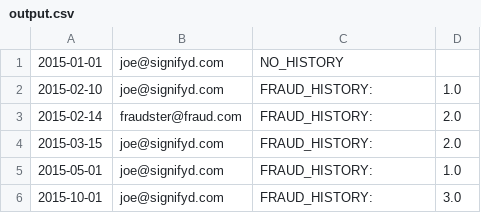
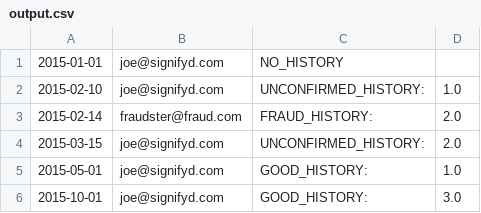
Before and after one commit to shahbajsingh/fraud-tracer-ipynb, a CSV file: output.csv, drawn as a sheet.

Commit message:
printStatus() fix in fraud-tracer-compact
output.csv had a print error where all history updates were written as fraud; fixed to write no history, fraud history, good history, and unconfirmed history.

```diff
--- a/output.csv
+++ b/output.csv
@@ -1,6 +1,6 @@
 2015-01-01,joe@signifyd.com,NO_HISTORY,
-2015-02-10,joe@signifyd.com,FRAUD_HISTORY:,1.0
+2015-02-10,joe@signifyd.com,UNCONFIRMED_HISTORY:,1.0
 2015-02-14,fraudster@fraud.com,FRAUD_HISTORY:,2.0
-2015-03-15,joe@signifyd.com,FRAUD_HISTORY:,2.0
-2015-05-01,joe@signifyd.com,FRAUD_HISTORY:,1.0
-2015-10-01,joe@signifyd.com,FRAUD_HISTORY:,3.0
+2015-03-15,joe@signifyd.com,UNCONFIRMED_HISTORY:,2.0
+2015-05-01,joe@signifyd.com,GOOD_HISTORY:,1.0
+2015-10-01,joe@signifyd.com,GOOD_HISTORY:,3.0
```
Also changed, not shown: 1 other file.
